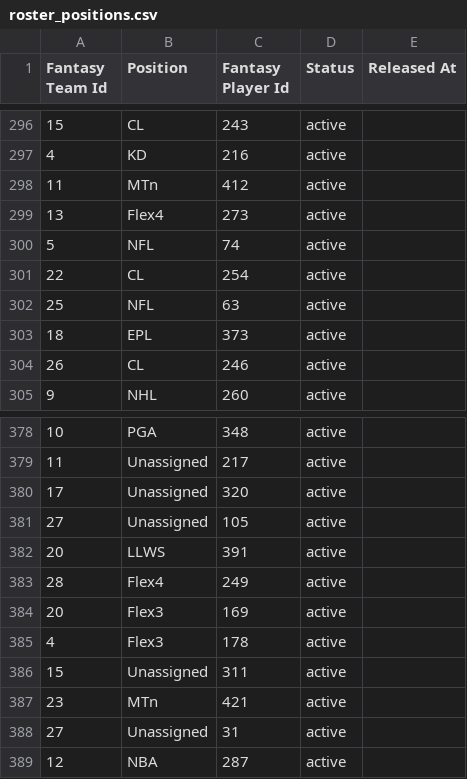
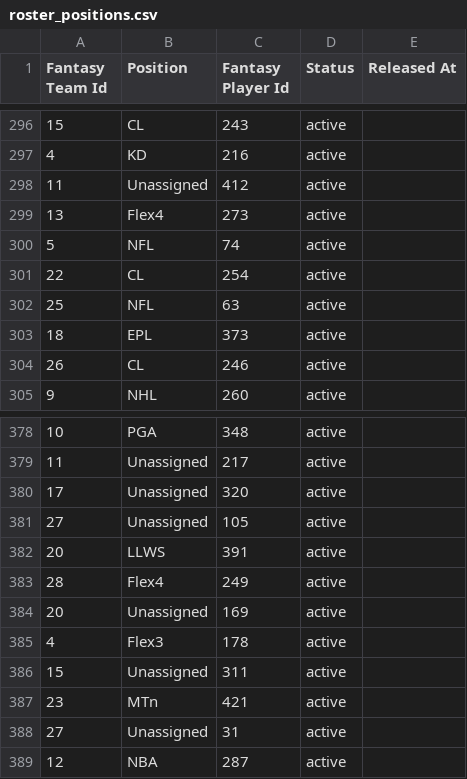
Before and after one commit to axelclark/ex338, a CSV file: priv/repo/csv_seed_data/roster_positions.csv, drawn as a sheet; only a part is shown, gaps mark what is left out.

Commit message:
Add constraint for positions on roster positions
* Owners can only put one player on each position
* In accordance with league rules
* Eliminates bug where one player isn't visible if two on a position
* Closes #54

```diff
--- a/priv/repo/csv_seed_data/roster_positions.csv
+++ b/priv/repo/csv_seed_data/roster_positions.csv
@@ -297,3 +297,3 @@ Fantasy Team Id,Position,Fantasy Player Id,Status,Released At
 4,KD,216,active,
-11,MTn,412,active,
+11,Unassigned,412,active,
 13,Flex4,273,active,
@@ -383,3 +383,3 @@ Fantasy Team Id,Position,Fantasy Player Id,Status,Released At
 28,Flex4,249,active,
-20,Flex3,169,active,
+20,Unassigned,169,active,
 4,Flex3,178,active,
```
Also changed, not shown: 4 other files.
